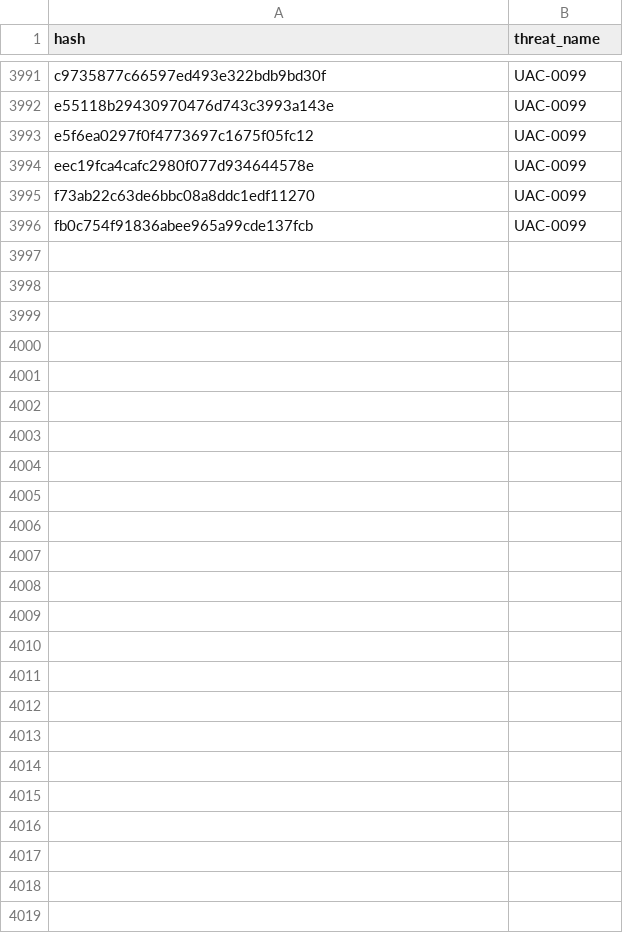
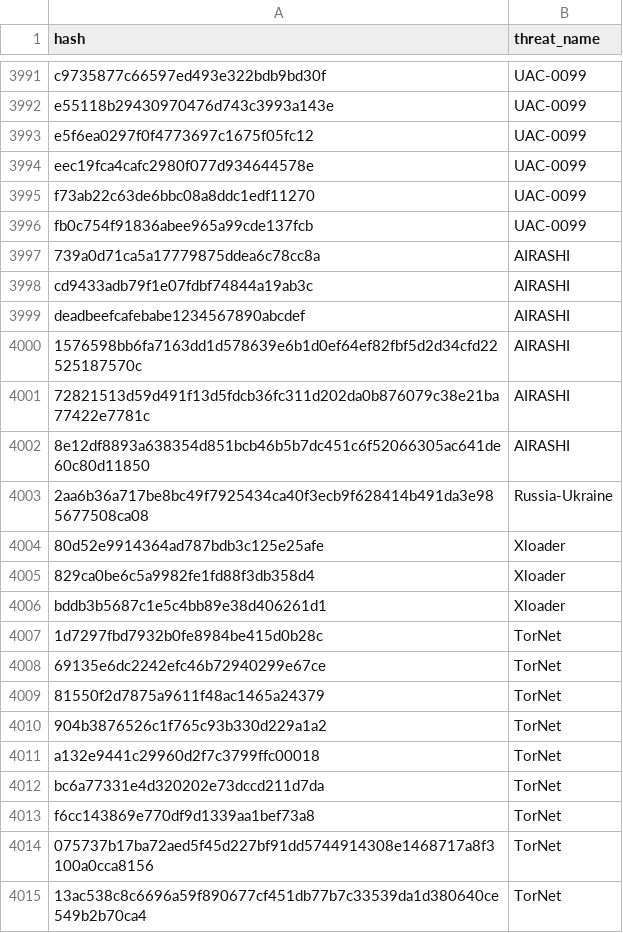
Before and after one commit to kfidur/Tedteam-security, a CSV file: tedteam-hash-iocs.csv, drawn as a sheet; only a part is shown, gaps mark what is left out; the diff covers the shown part only.

```diff
--- a/tedteam-hash-iocs.csv
+++ b/tedteam-hash-iocs.csv
@@ -3996 +3996,20 @@ f73ab22c63de6bbc08a8ddc1edf11270,UAC-0099
 fb0c754f91836abee965a99cde137fcb,UAC-0099
+739a0d71ca5a17779875ddea6c78cc8a,AIRASHI
+cd9433adb79f1e07fdbf74844a19ab3c,AIRASHI
+deadbeefcafebabe1234567890abcdef,AIRASHI
+1576598bb6fa7163dd1d578639e6b1d0ef64ef82fbf5d2d34cfd22525187570c,AIRASHI
+72821513d59d491f13d5fdcb36fc311d202da0b876079c38e21ba77422e7781c,AIRASHI
+8e12df8893a638354d851bcb46b5b7dc451c6f52066305ac641de60c80d11850,AIRASHI
+2aa6b36a717be8bc49f7925434ca40f3ecb9f628414b491da3e985677508ca08,Russia-Ukraine
+80d52e9914364ad787bdb3c125e25afe,Xloader
+829ca0be6c5a9982fe1fd88f3db358d4,Xloader
+bddb3b5687c1e5c4bb89e38d406261d1,Xloader
+1d7297fbd7932b0fe8984be415d0b28c,TorNet
+69135e6dc2242efc46b72940299e67ce,TorNet
+81550f2d7875a9611f48ac1465a24379,TorNet
+904b3876526c1f765c93b330d229a1a2,TorNet
+a132e9441c29960d2f7c3799ffc00018,TorNet
+bc6a77331e4d320202e73dccd211d7da,TorNet
+f6cc143869e770df9d1339aa1bef73a8,TorNet
+075737b17ba72aed5f45d227bf91dd5744914308e1468717a8f3100a0cca8156,TorNet
+13ac538c8c6696a59f890677cf451db77b7c33539da1d380640ce549b2b70ca4,TorNet
```
Also changed, not shown: 21 added rows elsewhere in this file, tedteam-ip-iocs.csv, tedteam-query-iocs.csv, 2 other files.
